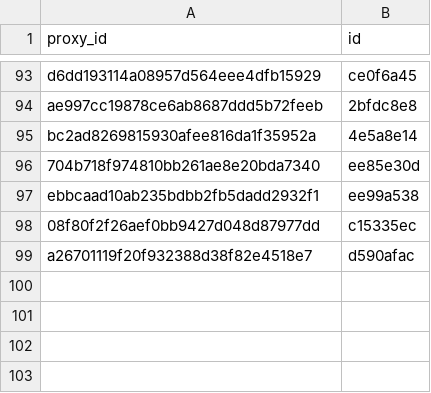
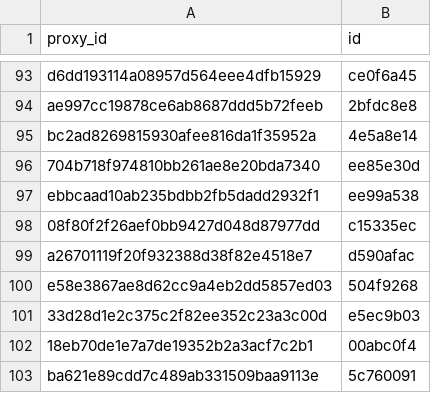
Before and after one commit to allometric/allometric, a CSV file: inst/model_ids.csv, drawn as a sheet; only a part is shown, gaps mark what is left out; the diff names each change by its address in the sheet, - before the commit and + after, or states it on an @@ line.

```diff
--- a/inst/model_ids.csv
+++ b/inst/model_ids.csv
+row 100: e58e3867ae8d62cc9a4eb2dd5857ed03 | 504f9268
+row 101: 33d28d1e2c375c2f82ee352c23a3c00d | e5ec9b03
+row 102: 18eb70de1e7a7de19352b2a3acf7c2b1 | 00abc0f4
+row 103: ba621e89cdd7c489ab331509baa9113e | 5c760091
```
Also changed, not shown: 15 other files.
